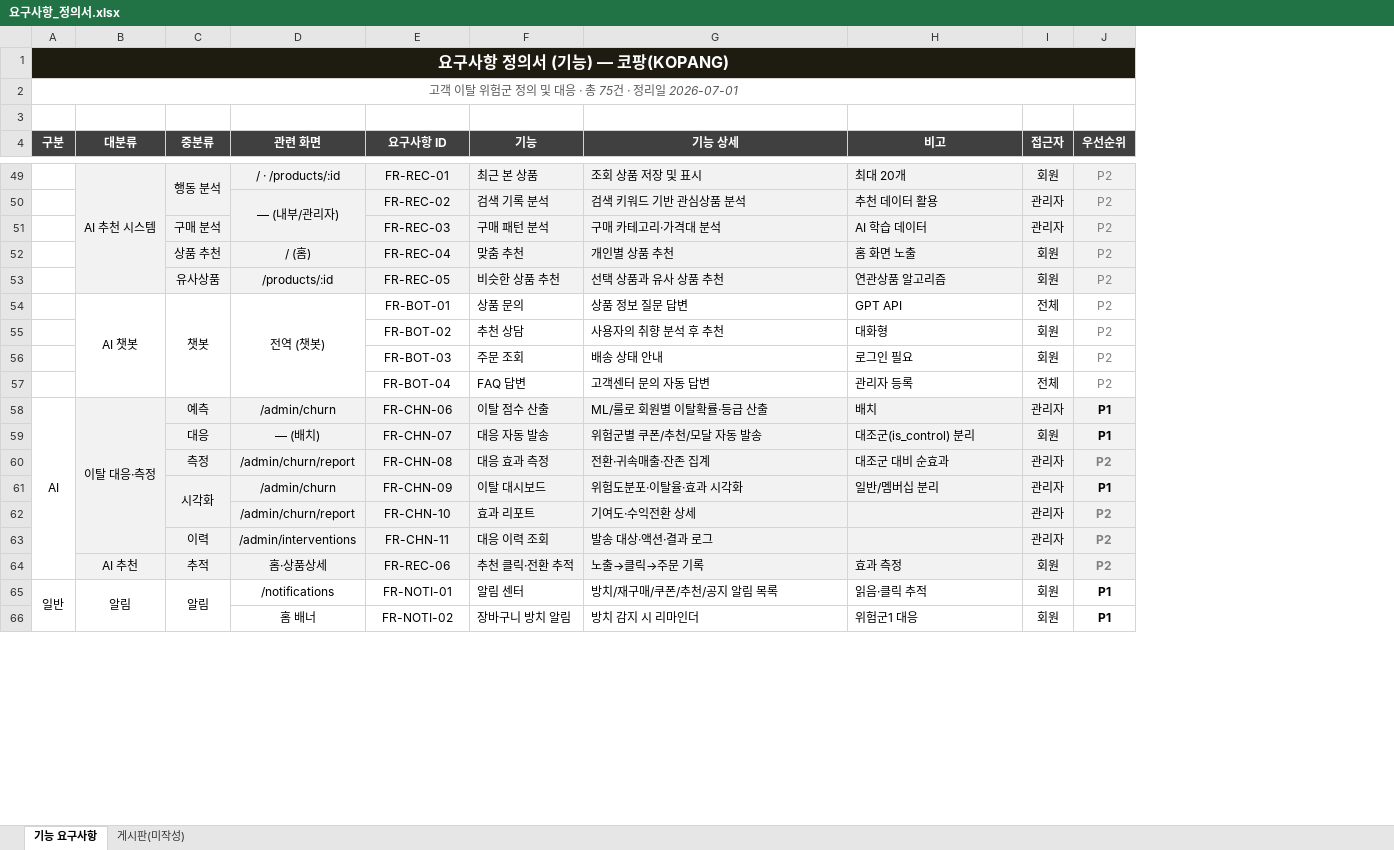
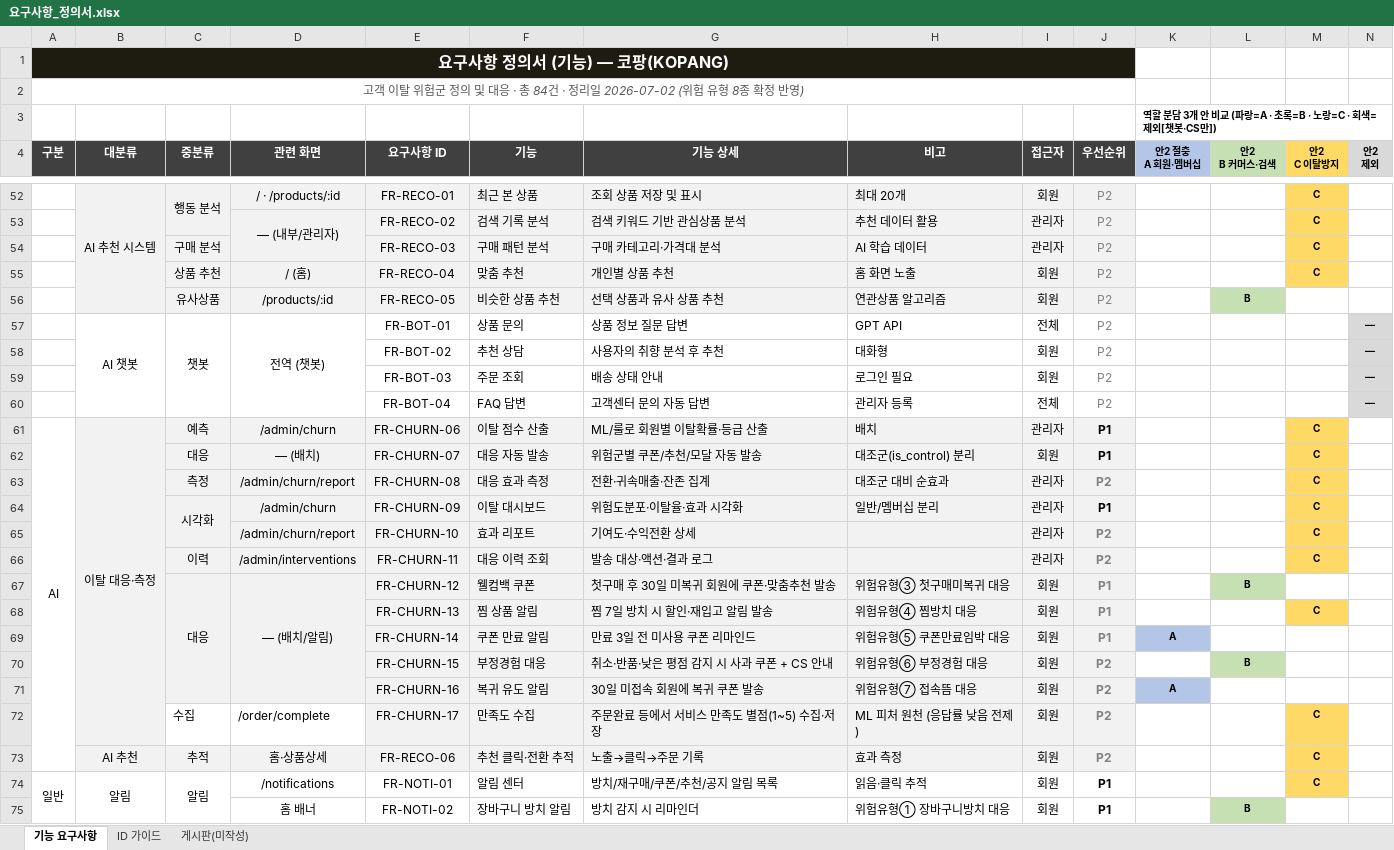
Before and after one commit to Hdev-x/kopang, an Excel workbook: docs/요구사항_정의서.xlsx, sheet 기능 요구사항, drawn as a sheet; only a part is shown, gaps mark what is left out; values as stored, in another font and other column widths than the file's, no borders; addresses are those after the commit; the diff covers the shown part only; the diff names each change by its address in the sheet, - before the commit and + after, or states it on an @@ line.

Commit message:
docs: 요구사항 정의서 최종 업로드

```diff
--- a/docs/요구사항_정의서.xlsx (sheet 기능 요구사항)
+++ b/docs/요구사항_정의서.xlsx (sheet 기능 요구사항)
+sheet tab: ID 가이드
+column K (안2 절충 A 회원·멤버십), row 3: 역할 분담 3개 안 비교 (파랑=A · 초록=B · 노랑=C · 회색=제외[챗봇·CS만])
+column L (안2 B 커머스·검색), row 56: B; row 75: B
+column M (안2 C 이탈방지), rows 52-66: C | C | C | C |  |  |  |  |  | C | C | C | C | C | C; rows 73-74: C | C
+column N (안2 제외), rows 57-60: all —
-A2 (구분): …· 총 75건 · 정리일 2026-07-01
+A2 (구분): …· 총 84건 · 정리일 2026-07-02 (위험 유형 8종 확정 반영)
-E52 (요구사항 ID): FR-REC-01
+E52 (요구사항 ID): FR-RECO-01
-E53 (요구사항 ID): FR-REC-02
+E53 (요구사항 ID): FR-RECO-02
-E54 (요구사항 ID): FR-REC-03
+E54 (요구사항 ID): FR-RECO-03
-E55 (요구사항 ID): FR-REC-04
+E55 (요구사항 ID): FR-RECO-04
-E56 (요구사항 ID): FR-REC-05
+E56 (요구사항 ID): FR-RECO-05
-E61 (요구사항 ID): FR-CHN-06
+E61 (요구사항 ID): FR-CHURN-06
-E62 (요구사항 ID): FR-CHN-07
+E62 (요구사항 ID): FR-CHURN-07
-E63 (요구사항 ID): FR-CHN-08
+E63 (요구사항 ID): FR-CHURN-08
-E64 (요구사항 ID): FR-CHN-09
+E64 (요구사항 ID): FR-CHURN-09
-E65 (요구사항 ID): FR-CHN-10
+E65 (요구사항 ID): FR-CHURN-10
-E66 (요구사항 ID): FR-CHN-11
+E66 (요구사항 ID): FR-CHURN-11
+row 67:  |  | 대응 | — (배치/알림) | FR-CHURN-12 | 웰컴백 쿠폰 | 첫구매 후 30일 미복귀 회원에 쿠폰·맞춤추천 발송 | 위험유형③ 첫구매미복귀 대응 | 회원 | P1 |  | B
+row 68:  |  |  |  | FR-CHURN-13 | 찜 상품 알림 | 찜 7일 방치 시 할인·재입고 알림 발송 | 위험유형④ 찜방치 대응 | 회원 | P1 |  |  | C
+row 69:  |  |  |  | FR-CHURN-14 | 쿠폰 만료 알림 | 만료 3일 전 미사용 쿠폰 리마인드 | 위험유형⑤ 쿠폰만료임박 대응 | 회원 | P1 | A
+row 70:  |  |  |  | FR-CHURN-15 | 부정경험 대응 | 취소·반품·낮은 평점 감지 시 사과 쿠폰 + CS 안내 | 위험유형⑥ 부정경험 대응 | 회원 | P2 |  | B
+row 71:  |  |  |  | FR-CHURN-16 | 복귀 유도 알림 | 30일 미접속 회원에 복귀 쿠폰 발송 | 위험유형⑦ 접속뜸 대응 | 회원 | P2 | A
+row 72:  |  | 수집 | /order/complete | FR-CHURN-17 | 만족도 수집 | 주문완료 등에서 서비스 만족도 별점(1~5) 수집·저장 | ML 피처 원천 (응답률 낮음 전제) | 회원 | P2 |  |  | C
-E73 (요구사항 ID): FR-REC-06
+E73 (요구사항 ID): FR-RECO-06
-H75 (비고): 위험군1 대응
+H75 (비고): 위험유형① 장바구니방치 대응
```
Also changed, not shown: 5 added rows, 2 removed rows, 60 edited cells and merged cells elsewhere in this sheet.
